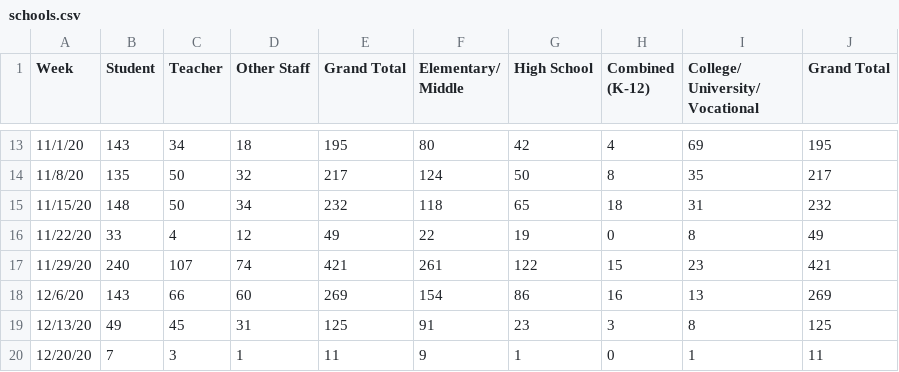
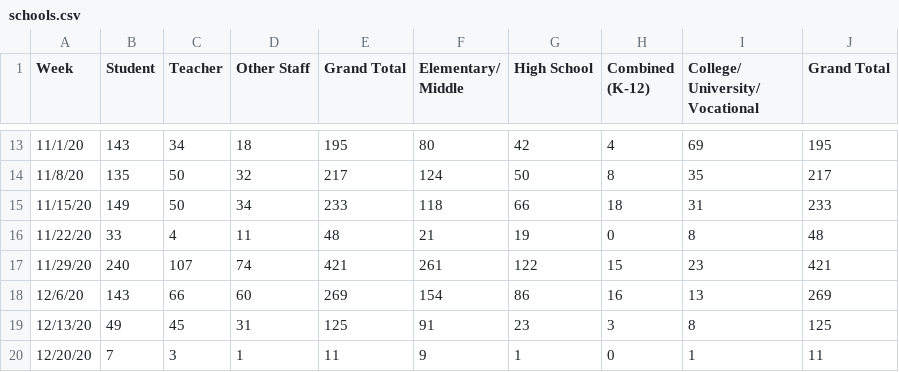
Before and after one commit to anthony-df-nguyen/occovid, a CSV file: public/manualdatasources/schools.csv, drawn as a sheet; only a part is shown, gaps mark what is left out; the diff covers the shown part only.

Commit message:
3/7/21 school data

```diff
--- a/public/manualdatasources/schools.csv
+++ b/public/manualdatasources/schools.csv
@@ -14,4 +14,4 @@ Week,Student,Teacher,Other Staff,Grand Total,Elementary/ Middle,High School,Comb
 11/8/20,135,50,32,217,124,50,8,35,217
-11/15/20,148,50,34,232,118,65,18,31,232
-11/22/20,33,4,12,49,22,19,0,8,49
+11/15/20,149,50,34,233,118,66,18,31,233
+11/22/20,33,4,11,48,21,19,0,8,48
 11/29/20,240,107,74,421,261,122,15,23,421
```
Also changed, not shown: 1 added row and 28 edited cells elsewhere in this file.
